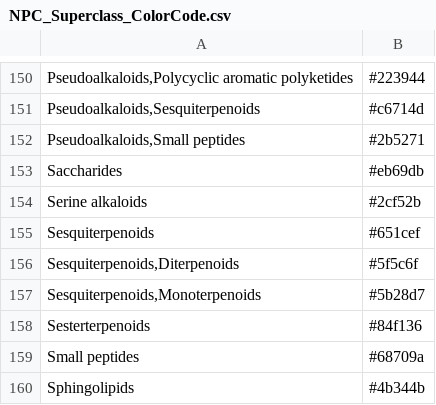
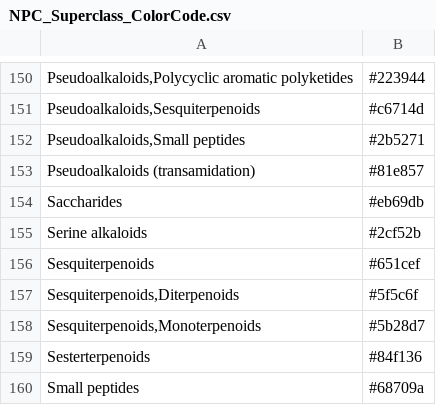
Before and after one commit to froz9/SIRIUS_merger_tool, a CSV file: NPC_Superclass_ColorCode.csv, drawn as a sheet; only a part is shown, gaps mark what is left out; the shorter side is filled out with more unchanged rows; the diff names each change by its address in the sheet, - before the commit and + after, or states it on an @@ line.

Commit message:
Update NPC_Superclass_ColorCode.csv

```diff
--- a/NPC_Superclass_ColorCode.csv
+++ b/NPC_Superclass_ColorCode.csv
+row 153: Pseudoalkaloids (transamidation) | #81e857
```
